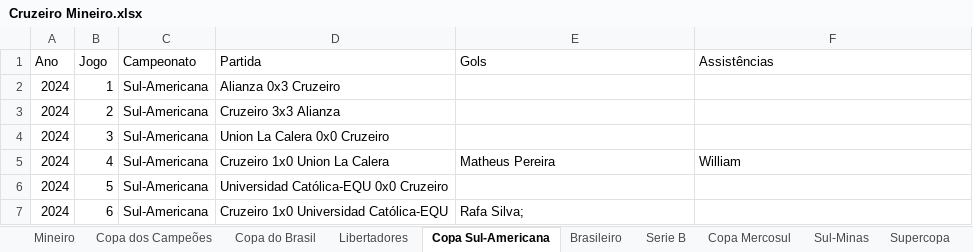
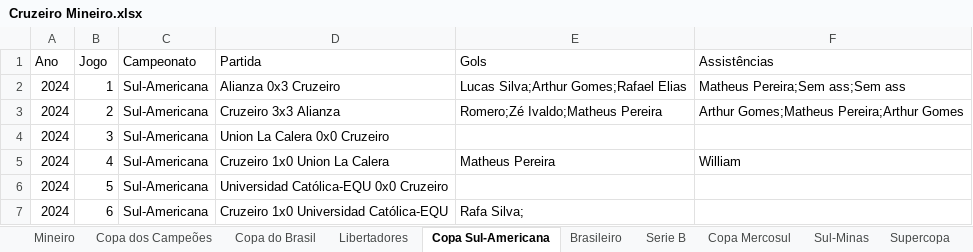
Before and after one commit to riulersilverio/cruzeirodata, an Excel workbook: Cruzeiro Mineiro.xlsx, sheet Copa Sul-Americana, drawn as a sheet; only a part is shown; values as stored, in another font and other column widths than the file's, no borders; the diff names each change by its address in the sheet, - before the commit and + after, or states it on an @@ line.

Commit message:
Add files via upload

```diff
--- a/Cruzeiro Mineiro.xlsx (sheet Copa Sul-Americana)
+++ b/Cruzeiro Mineiro.xlsx (sheet Copa Sul-Americana)
-E2 (Gols): (empty)
+E2 (Gols): Lucas Silva;Arthur Gomes;Rafael Elias
-F2 (Assistências): (empty)
+F2 (Assistências): Matheus Pereira;Sem ass;Sem ass
-E3 (Gols): (empty)
+E3 (Gols): Romero;Zé Ivaldo;Matheus Pereira
-F3 (Assistências): (empty)
+F3 (Assistências): Arthur Gomes;Matheus Pereira;Arthur Gomes
```
